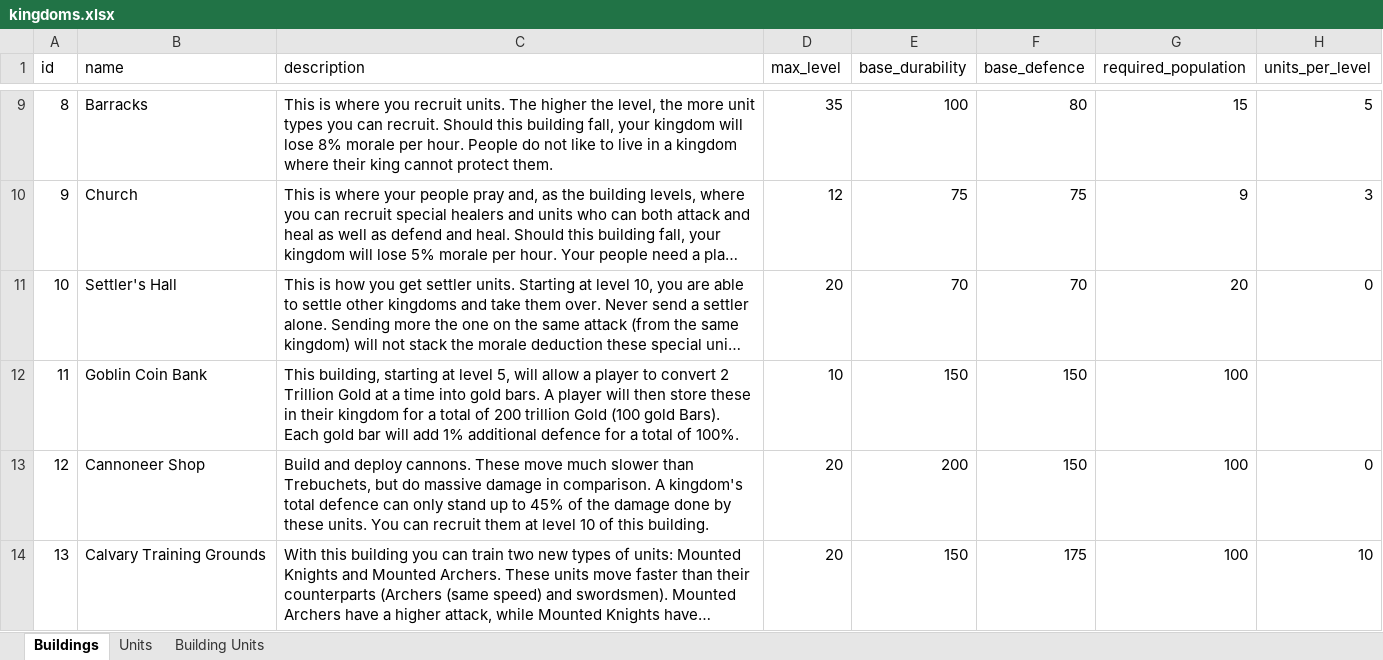
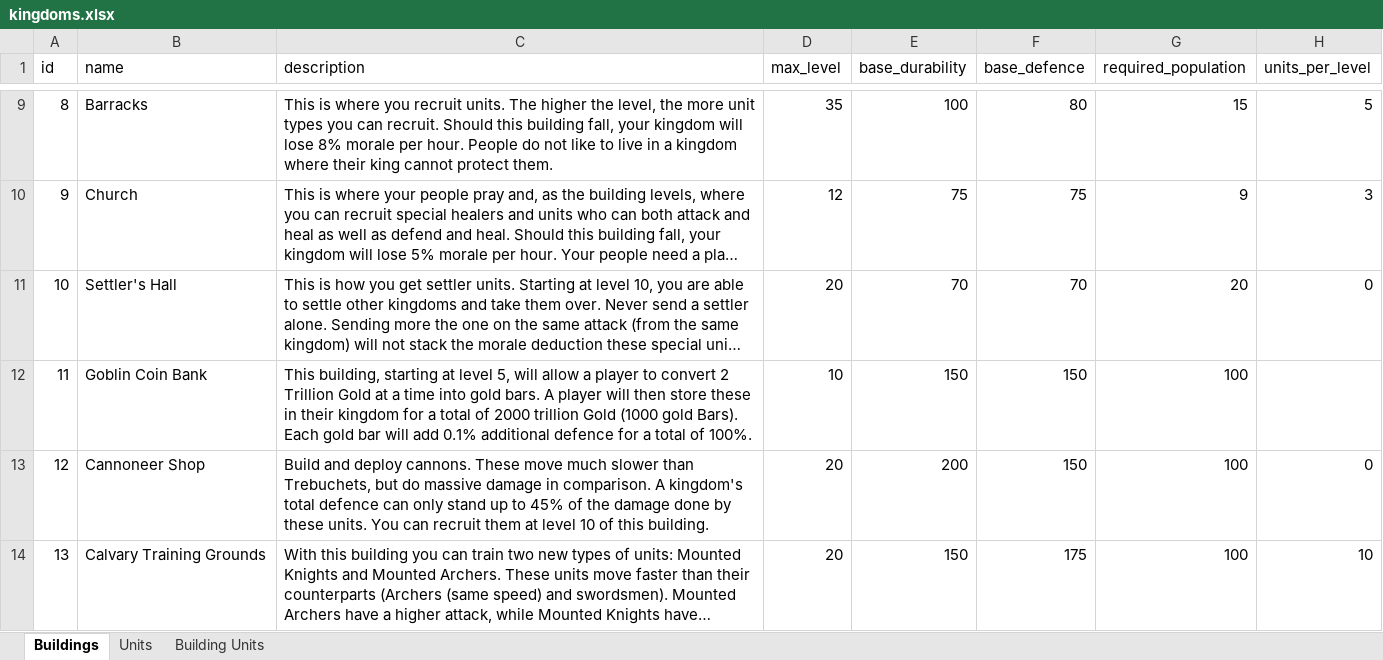
Before and after one commit to AdamKyle/flare, an Excel workbook: resources/data-imports/Kingdoms/kingdoms.xlsx, sheet Buildings, drawn as a sheet; only a part is shown, gaps mark what is left out; long unchanged cells end in …; values as stored, in another font and other column widths than the file's, no borders; the diff names each change by its address in the sheet, - before the commit and + after, or states it on an @@ line.

Commit message:
All kingdom bugs are now properly fixed

```diff
--- a/resources/data-imports/Kingdoms/kingdoms.xlsx (sheet Buildings)
+++ b/resources/data-imports/Kingdoms/kingdoms.xlsx (sheet Buildings)
-C12 (description): …total of 200 trillion Gold (100 gold Bars). Each gold bar will add 1% additional defence…
+C12 (description): …total of 2000 trillion Gold (1000 gold Bars). Each gold bar will add 0.1% additional defence…
```
Also changed, not shown: 19 other files.
